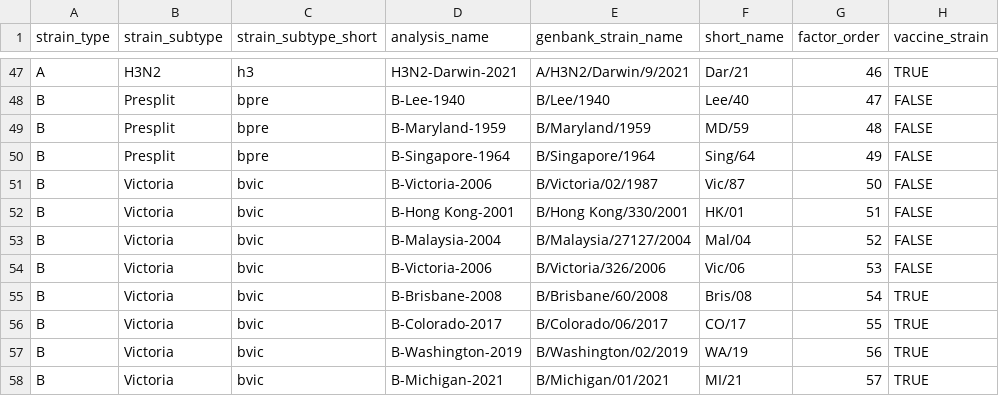
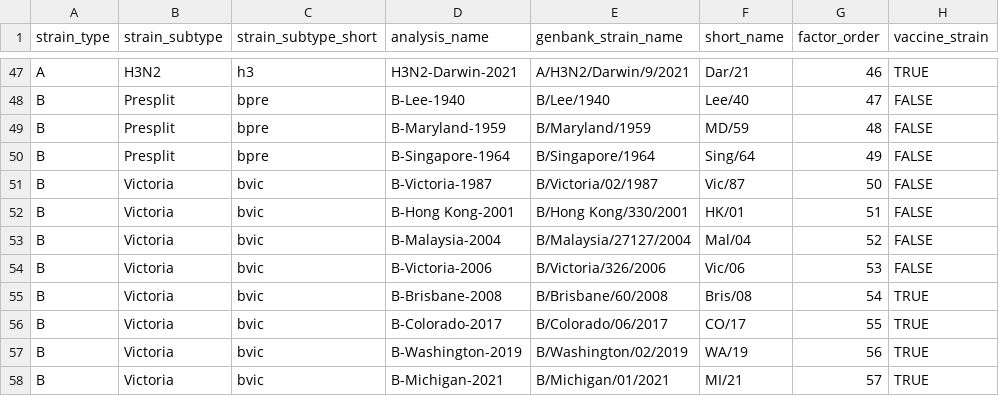
Before and after one commit to ahgroup/hgp, a CSV file: data-raw/handelgroup-strain-names.csv, drawn as a sheet; only a part is shown, gaps mark what is left out.

Commit message:
fix typo in Vic/87 strain name

```diff
--- a/data-raw/handelgroup-strain-names.csv
+++ b/data-raw/handelgroup-strain-names.csv
@@ -50,3 +50,3 @@ B,Presplit,bpre,B-Maryland-1959,B/Maryland/1959,MD/59,48,FALSE
 B,Presplit,bpre,B-Singapore-1964,B/Singapore/1964,Sing/64,49,FALSE
-B,Victoria,bvic,B-Victoria-2006,B/Victoria/02/1987,Vic/87,50,FALSE
+B,Victoria,bvic,B-Victoria-1987,B/Victoria/02/1987,Vic/87,50,FALSE
 B,Victoria,bvic,B-Hong Kong-2001,B/Hong Kong/330/2001,HK/01,51,FALSE
```
Also changed, not shown: 2 other files.
